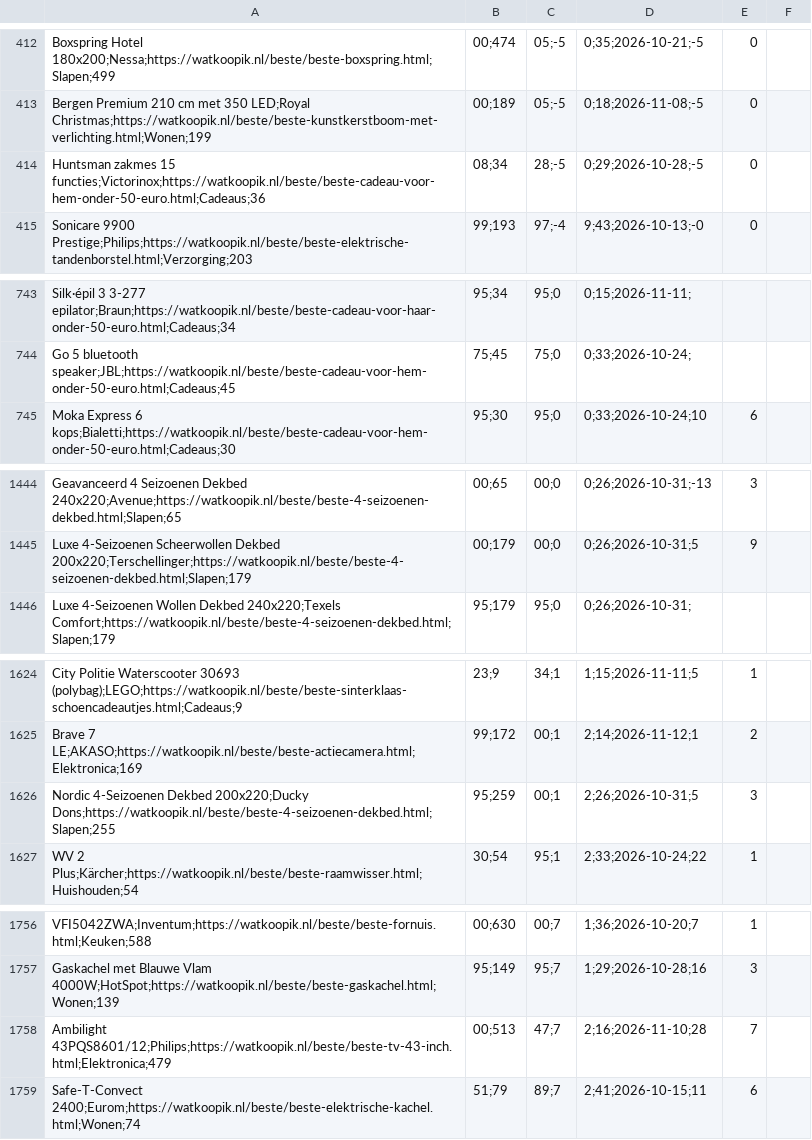
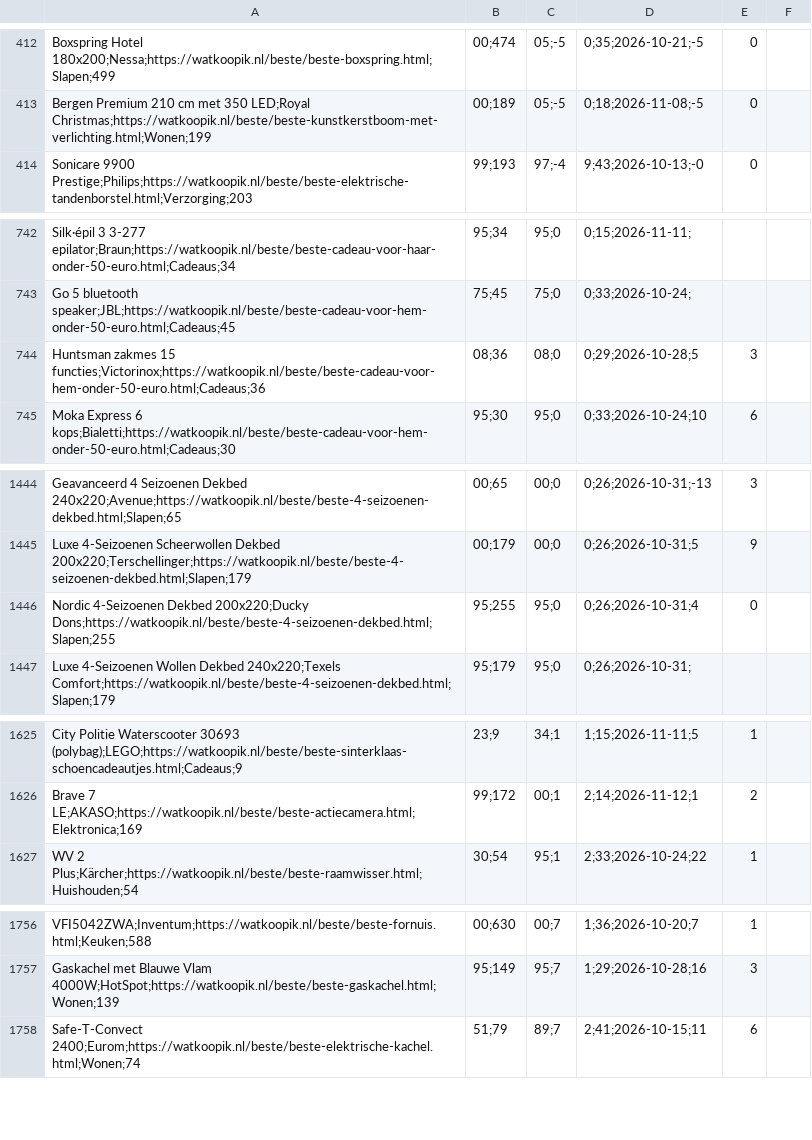
Before and after one commit to 48dgpkws68-spec/watkoopik, a CSV file: black-friday/echte-kortingen-2026.csv, drawn as a sheet; only a part is shown, gaps mark what is left out; the diff covers the shown part only.

```diff
--- a/black-friday/echte-kortingen-2026.csv
+++ b/black-friday/echte-kortingen-2026.csv
@@ -413,3 +413,2 @@ Boxspring Hotel 180x200;Nessa;https://watkoopik.nl/beste/beste-boxspring.html;Sl
 Bergen Premium 210 cm met 350 LED;Royal Christmas;https://watkoopik.nl/beste/beste-kunstkerstboom-met-verlichting.html;Wonen;199,00;189,05;-5,0;18;2026-11-08;-5,0
-Huntsman zakmes 15 functies;Victorinox;https://watkoopik.nl/beste/beste-cadeau-voor-hem-onder-50-euro.html;Cadeaus;36,08;34,28;-5,0;29;2026-10-28;-5,0
 Sonicare 9900 Prestige;Philips;https://watkoopik.nl/beste/beste-elektrische-tandenborstel.html;Verzorging;203,99;193,97;-4,9;43;2026-10-13;-0,0
@@ -744,2 +743,3 @@ Silk·épil 3 3-277 epilator;Braun;https://watkoopik.nl/beste/beste-cadeau-voor-
 Go 5 bluetooth speaker;JBL;https://watkoopik.nl/beste/beste-cadeau-voor-hem-onder-50-euro.html;Cadeaus;45,75;45,75;0,0;33;2026-10-24;
+Huntsman zakmes 15 functies;Victorinox;https://watkoopik.nl/beste/beste-cadeau-voor-hem-onder-50-euro.html;Cadeaus;36,08;36,08;0,0;29;2026-10-28;5,3
 Moka Express 6 kops;Bialetti;https://watkoopik.nl/beste/beste-cadeau-voor-hem-onder-50-euro.html;Cadeaus;30,95;30,95;0,0;33;2026-10-24;10,6
@@ -1445,2 +1445,3 @@ Geavanceerd 4 Seizoenen Dekbed 240x220;Avenue;https://watkoopik.nl/beste/beste-4
 Luxe 4-Seizoenen Scheerwollen Dekbed 200x220;Terschellinger;https://watkoopik.nl/beste/beste-4-seizoenen-dekbed.html;Slapen;179,00;179,00;0,0;26;2026-10-31;5,9
+Nordic 4-Seizoenen Dekbed 200x220;Ducky Dons;https://watkoopik.nl/beste/beste-4-seizoenen-dekbed.html;Slapen;255,95;255,95;0,0;26;2026-10-31;4,0
 Luxe 4-Seizoenen Wollen Dekbed 240x220;Texels Comfort;https://watkoopik.nl/beste/beste-4-seizoenen-dekbed.html;Slapen;179,95;179,95;0,0;26;2026-10-31;
@@ -1625,3 +1626,2 @@ City Politie Waterscooter 30693 (polybag);LEGO;https://watkoopik.nl/beste/beste-
 Brave 7 LE;AKASO;https://watkoopik.nl/beste/beste-actiecamera.html;Elektronica;169,99;172,00;1,2;14;2026-11-12;1,2
-Nordic 4-Seizoenen Dekbed 200x220;Ducky Dons;https://watkoopik.nl/beste/beste-4-seizoenen-dekbed.html;Slapen;255,95;259,00;1,2;26;2026-10-31;5,3
 WV 2 Plus;Kärcher;https://watkoopik.nl/beste/beste-raamwisser.html;Huishouden;54,30;54,95;1,2;33;2026-10-24;22,1
@@ -1757,3 +1757,2 @@ VFI5042ZWA;Inventum;https://watkoopik.nl/beste/beste-fornuis.html;Keuken;588,00;
 Gaskachel met Blauwe Vlam 4000W;HotSpot;https://watkoopik.nl/beste/beste-gaskachel.html;Wonen;139,95;149,95;7,1;29;2026-10-28;16,3
-Ambilight 43PQS8601/12;Philips;https://watkoopik.nl/beste/beste-tv-43-inch.html;Elektronica;479,00;513,47;7,2;16;2026-11-10;28,7
 Safe-T-Convect 2400;Eurom;https://watkoopik.nl/beste/beste-elektrische-kachel.html;Wonen;74,51;79,89;7,2;41;2026-10-15;11,6
```
Also changed, not shown: 1 added row elsewhere in this file, 55 other files.
